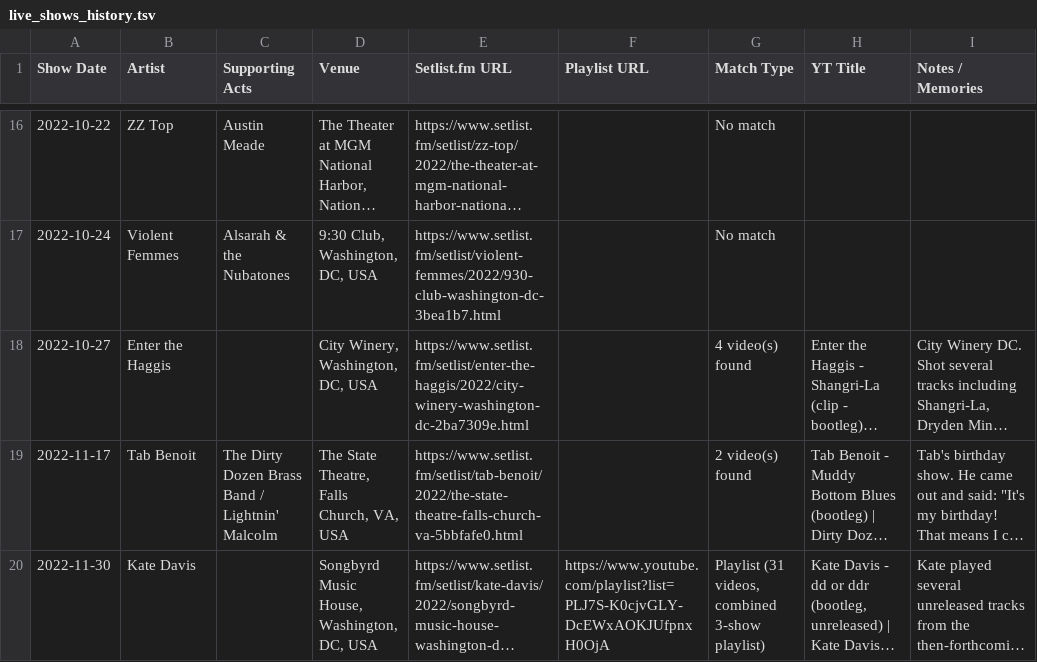
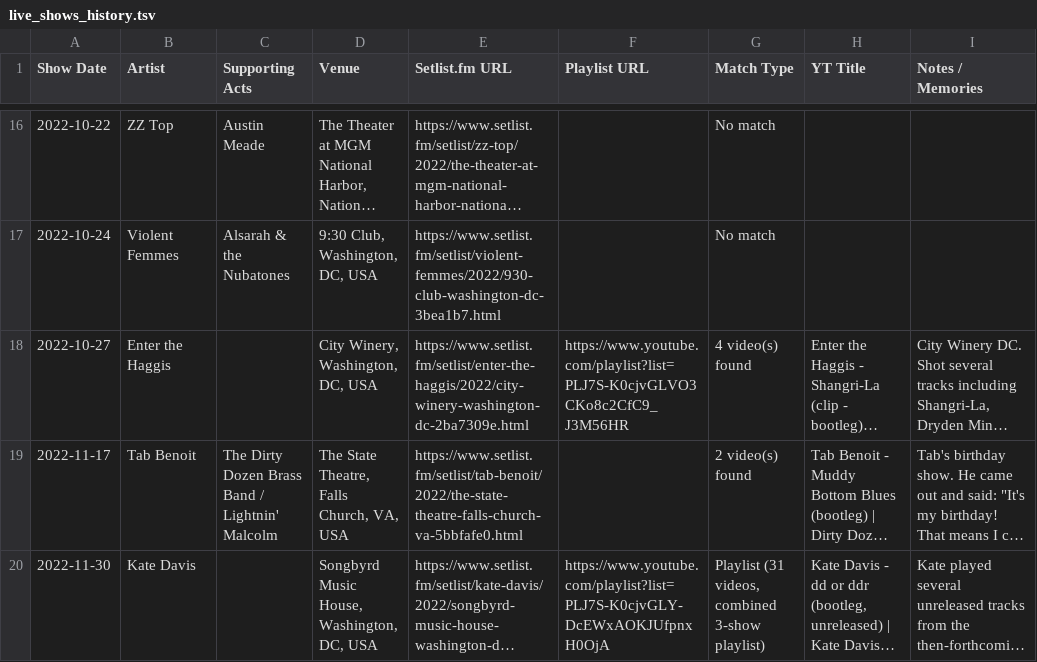
Before and after one commit to dan2bit/songs-for-my-funeral, a TSV file: live-shows/live_shows_history.tsv, drawn as a sheet; only a part is shown, gaps mark what is left out; long unchanged cells end in …; the diff covers the shown part only; the diff names each change by its address in the sheet, - before the commit and + after, or states it on an @@ line.

```diff
--- a/live-shows/live_shows_history.tsv
+++ b/live-shows/live_shows_history.tsv
-F18 (Playlist URL): (empty)
+F18 (Playlist URL): https://www.youtube.com/playlist?list=PLJ7S-K0cjvGLVO3CKo8c2CfC9_J3M56HR
```
Also changed, not shown: 3 edited cells elsewhere in this file, live-shows/live_shows_2026.tsv, live-shows/shows_2026_youtube_correlation.tsv, 3 other files.
